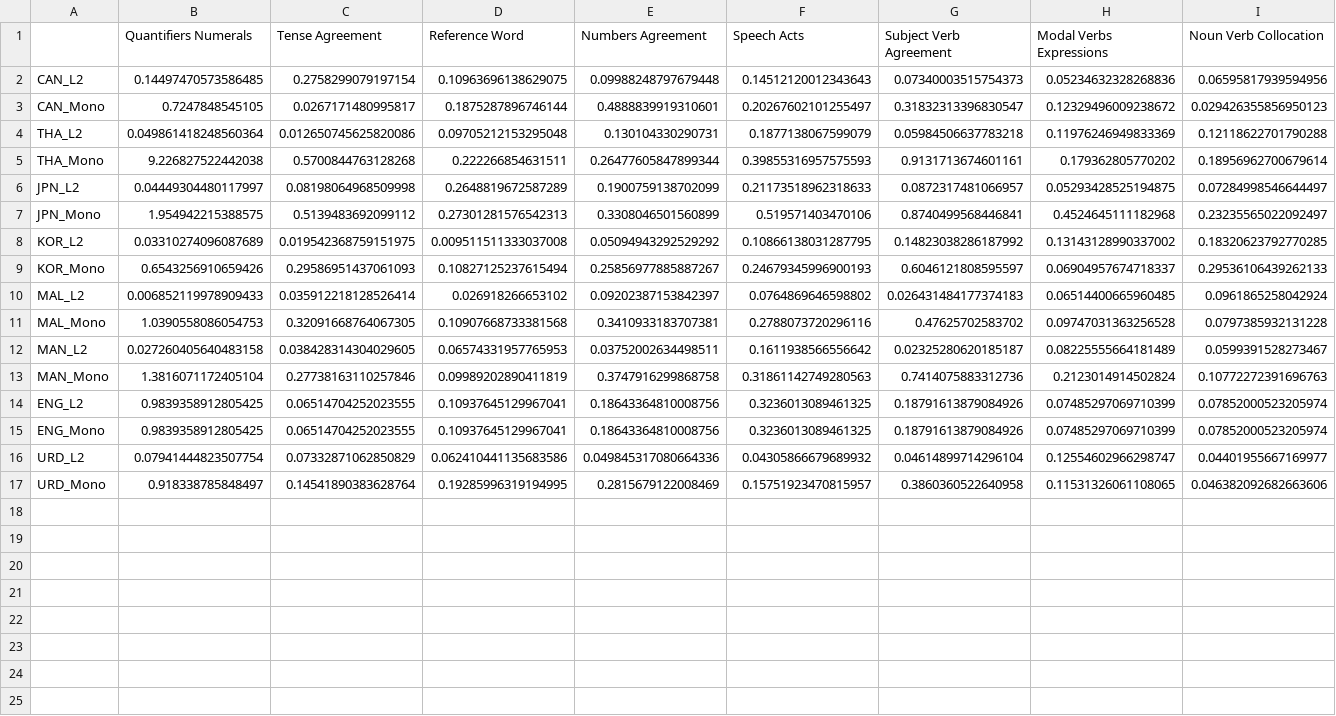
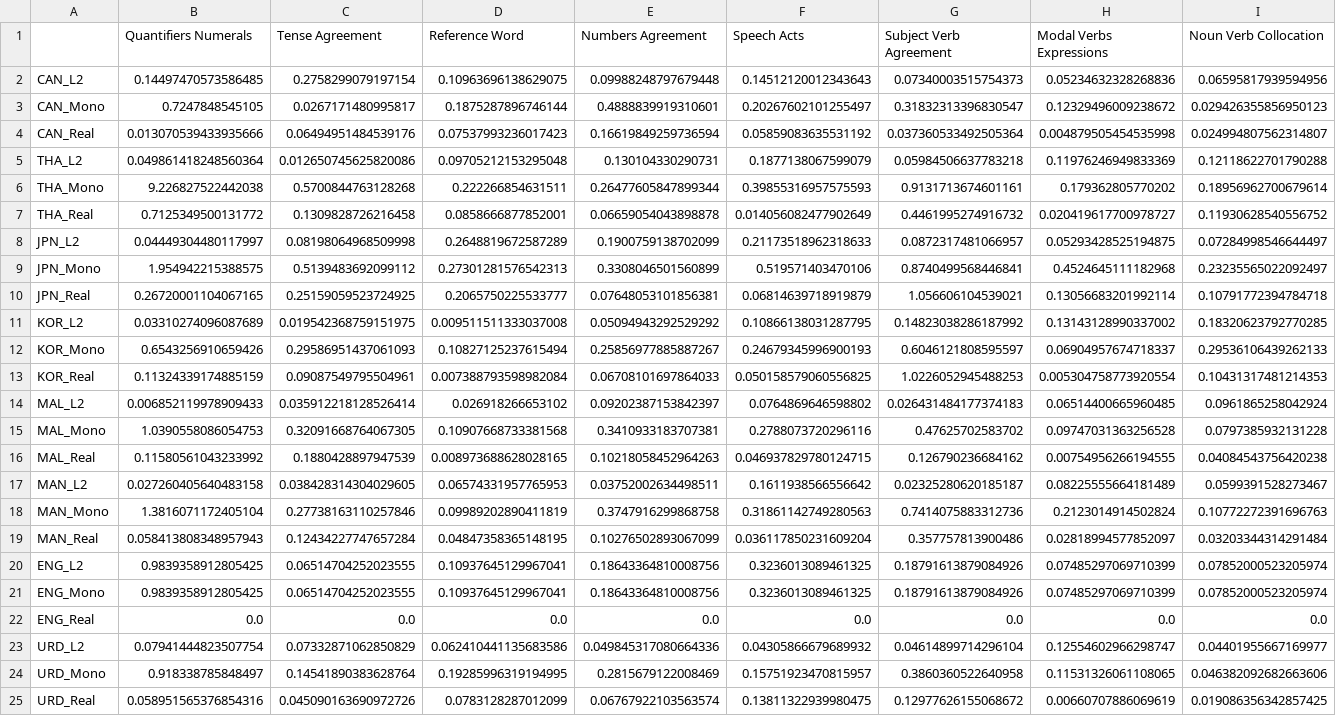
Before and after one commit to RenaGao/LLMPirorknowledge, a CSV file: notebooks/results.csv, drawn as a sheet; the diff names each change by its address in the sheet, - before the commit and + after, or states it on an @@ line.

```diff
--- a/notebooks/results.csv
+++ b/notebooks/results.csv
+row 4: CAN_Real | 0.013070539433935666 | 0.06494951484539176 | 0.07537993236017423 | 0.16619849259736594 | 0.05859083635531192 | 0.037360533492505364 | 0.004879505454535998 | 0.024994807562314807
+row 7: THA_Real | 0.7125349500131772 | 0.1309828726216458 | 0.0858666877852001 | 0.06659054043898878 | 0.014056082477902649 | 0.4461995274916732 | 0.020419617700978727 | 0.11930628540556752
+row 10: JPN_Real | 0.26720001104067165 | 0.25159059523724925 | 0.2065750225533777 | 0.07648053101856381 | 0.06814639718919879 | 1.056606104539021 | 0.13056683201992114 | 0.10791772394784718
+row 13: KOR_Real | 0.11324339174885159 | 0.09087549795504961 | 0.007388793598982084 | 0.06708101697864033 | 0.050158579060556825 | 1.0226052945488253 | 0.005304758773920554 | 0.10431317481214353
+row 16: MAL_Real | 0.11580561043233992 | 0.1880428897947539 | 0.008973688628028165 | 0.10218058452964263 | 0.046937829780124715 | 0.126790236684162 | 0.00754956266194555 | 0.04084543756420238
+row 19: MAN_Real | 0.058413808348957943 | 0.12434227747657284 | 0.04847358365148195 | 0.10276502893067099 | 0.036117850231609204 | 0.357757813900486 | 0.02818994577852097 | 0.03203344314291484
+row 22: ENG_Real | 0.0 | 0.0 | 0.0 | 0.0 | 0.0 | 0.0 | 0.0 | 0.0
+row 25: URD_Real | 0.058951565376854316 | 0.045090163690972726 | 0.0783128287012099 | 0.06767922103563574 | 0.13811322939980475 | 0.12977626155068672 | 0.00660707886069619 | 0.019086356342857425
```
Also changed, not shown: 3 other files.
